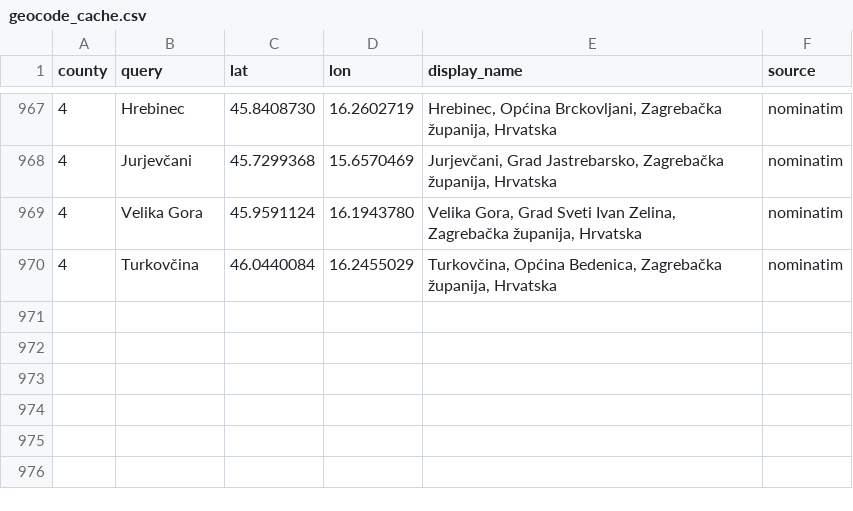
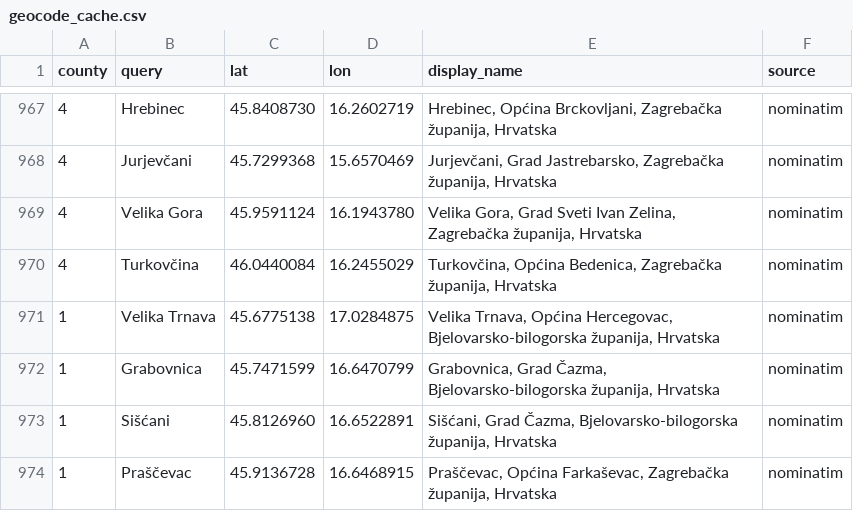
Before and after one commit to tombali/populus-early-modern-croatia, a CSV file: data/manual/geocode_cache.csv, drawn as a sheet; only a part is shown, gaps mark what is left out; the diff names each change by its address in the sheet, - before the commit and + after, or states it on an @@ line.

```diff
--- a/data/manual/geocode_cache.csv
+++ b/data/manual/geocode_cache.csv
+row 971: 1 | Velika Trnava | 45.6775138 | 17.0284875 | Velika Trnava, Općina Hercegovac, Bjelovarsko-bilogorska županija, Hrvatska | nominatim
+row 972: 1 | Grabovnica | 45.7471599 | 16.6470799 | Grabovnica, Grad Čazma, Bjelovarsko-bilogorska županija, Hrvatska | nominatim
+row 973: 1 | Sišćani | 45.8126960 | 16.6522891 | Sišćani, Grad Čazma, Bjelovarsko-bilogorska županija, Hrvatska | nominatim
+row 974: 1 | Praščevac | 45.9136728 | 16.6468915 | Praščevac, Općina Farkaševac, Zagrebačka županija, Hrvatska | nominatim
```
Also changed, not shown: data/clean/place_authority.csv, data/clean/place_crosswalk.csv, 4 other files.
